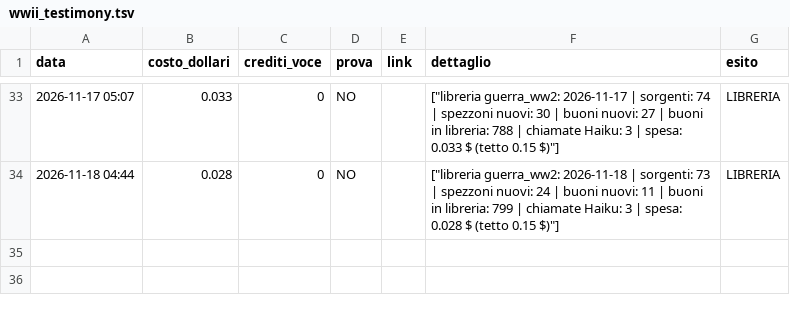
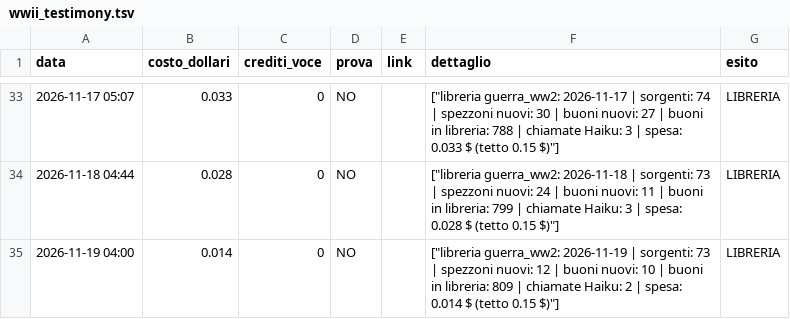
Before and after one commit to gggweb23-gif/ambience, a TSV file: coach/costi/wwii_testimony.tsv, drawn as a sheet; only a part is shown, gaps mark what is left out; the diff names each change by its address in the sheet, - before the commit and + after, or states it on an @@ line.

```diff
--- a/coach/costi/wwii_testimony.tsv
+++ b/coach/costi/wwii_testimony.tsv
+row 35: 2026-11-19 04:00 | 0.014 | 0 | NO |  | ["libreria guerra_ww2: 2026-11-19 | sorgenti: 73 | spezzoni nuovi: 12 | buoni nuovi: 10 | buoni in libreria: 809 | chiamate Haiku: 2 | spesa: 0.014 $ (tetto 0.15 $)"] | LIBRERIA
```
Also changed, not shown: coach/costi/orbital_days.tsv, 4 other files.
